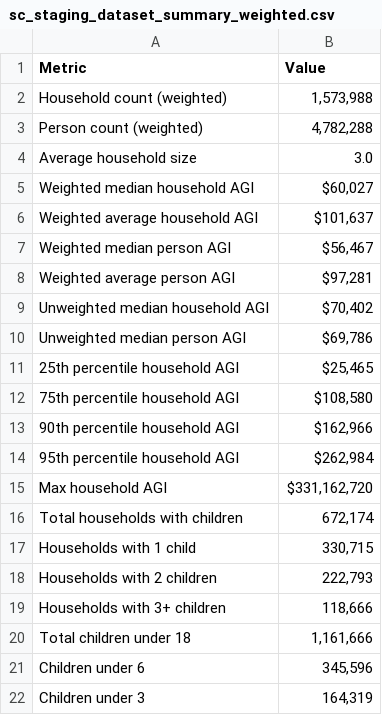
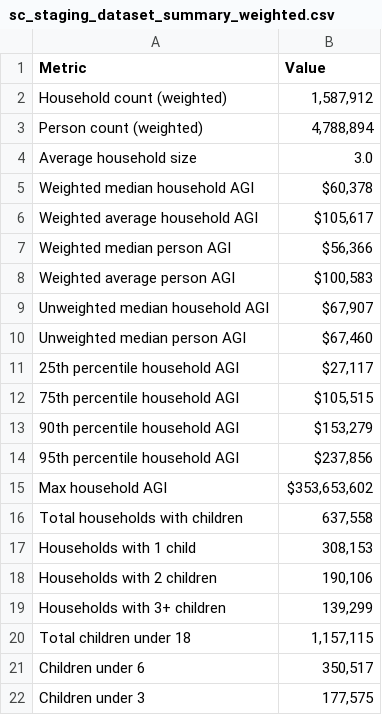
Before and after one commit to PolicyEngine/analysis-notebooks, a CSV file: us/states/sc/sc_staging_dataset_summary_weighted.csv, drawn as a sheet.

```diff
--- a/us/states/sc/sc_staging_dataset_summary_weighted.csv
+++ b/us/states/sc/sc_staging_dataset_summary_weighted.csv
@@ -1,22 +1,22 @@
 Metric,Value
-Household count (weighted),"1,573,988"
-Person count (weighted),"4,782,288"
+Household count (weighted),"1,587,912"
+Person count (weighted),"4,788,894"
 Average household size,3.0
-Weighted median household AGI,"$60,027"
-Weighted average household AGI,"$101,637"
-Weighted median person AGI,"$56,467"
-Weighted average person AGI,"$97,281"
-Unweighted median household AGI,"$70,402"
-Unweighted median person AGI,"$69,786"
-25th percentile household AGI,"$25,465"
-75th percentile household AGI,"$108,580"
-90th percentile household AGI,"$162,966"
-95th percentile household AGI,"$262,984"
-Max household AGI,"$331,162,720"
-Total households with children,"672,174"
-Households with 1 child,"330,715"
-Households with 2 children,"222,793"
-Households with 3+ children,"118,666"
-Total children under 18,"1,161,666"
-Children under 6,"345,596"
-Children under 3,"164,319"
+Weighted median household AGI,"$60,378"
+Weighted average household AGI,"$105,617"
+Weighted median person AGI,"$56,366"
+Weighted average person AGI,"$100,583"
+Unweighted median household AGI,"$67,907"
+Unweighted median person AGI,"$67,460"
+25th percentile household AGI,"$27,117"
+75th percentile household AGI,"$105,515"
+90th percentile household AGI,"$153,279"
+95th percentile household AGI,"$237,856"
+Max household AGI,"$353,653,602"
+Total households with children,"637,558"
+Households with 1 child,"308,153"
+Households with 2 children,"190,106"
+Households with 3+ children,"139,299"
+Total children under 18,"1,157,115"
+Children under 6,"350,517"
+Children under 3,"177,575"
```
Also changed, not shown: 1 other file.
